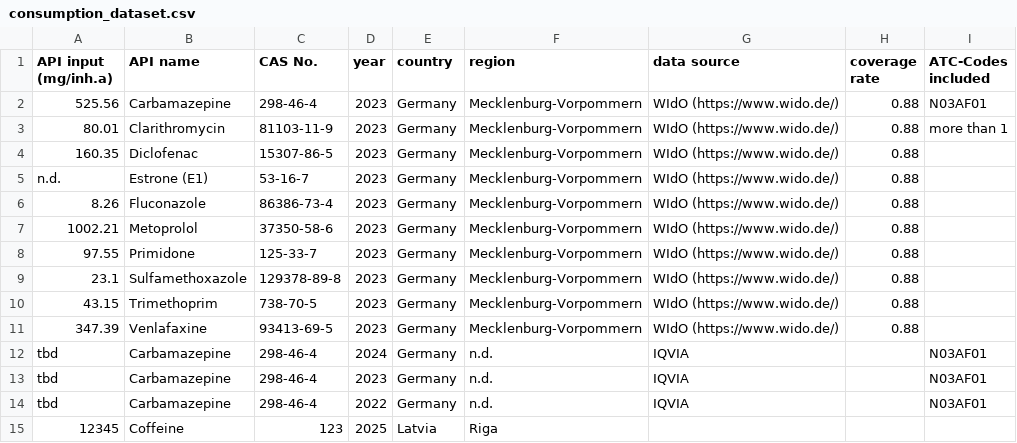
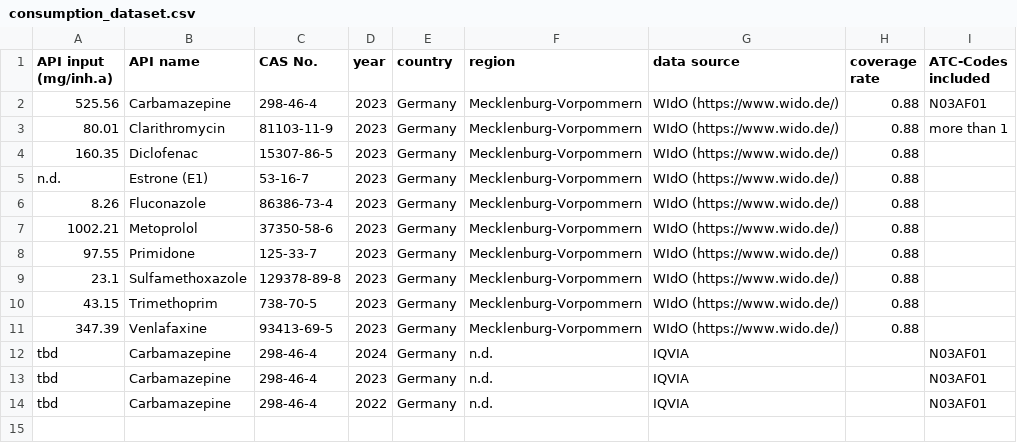
Before and after one commit to cridrive66/APRIORA, a CSV file: consumption_dataset.csv, drawn as a sheet; the diff names each change by its address in the sheet, - before the commit and + after, or states it on an @@ line.

Commit message:
updated consumption dataset

```diff
--- a/consumption_dataset.csv
+++ b/consumption_dataset.csv
-row 15: 12345 | Coffeine | 123 | 2025 | Latvia | Riga
```
